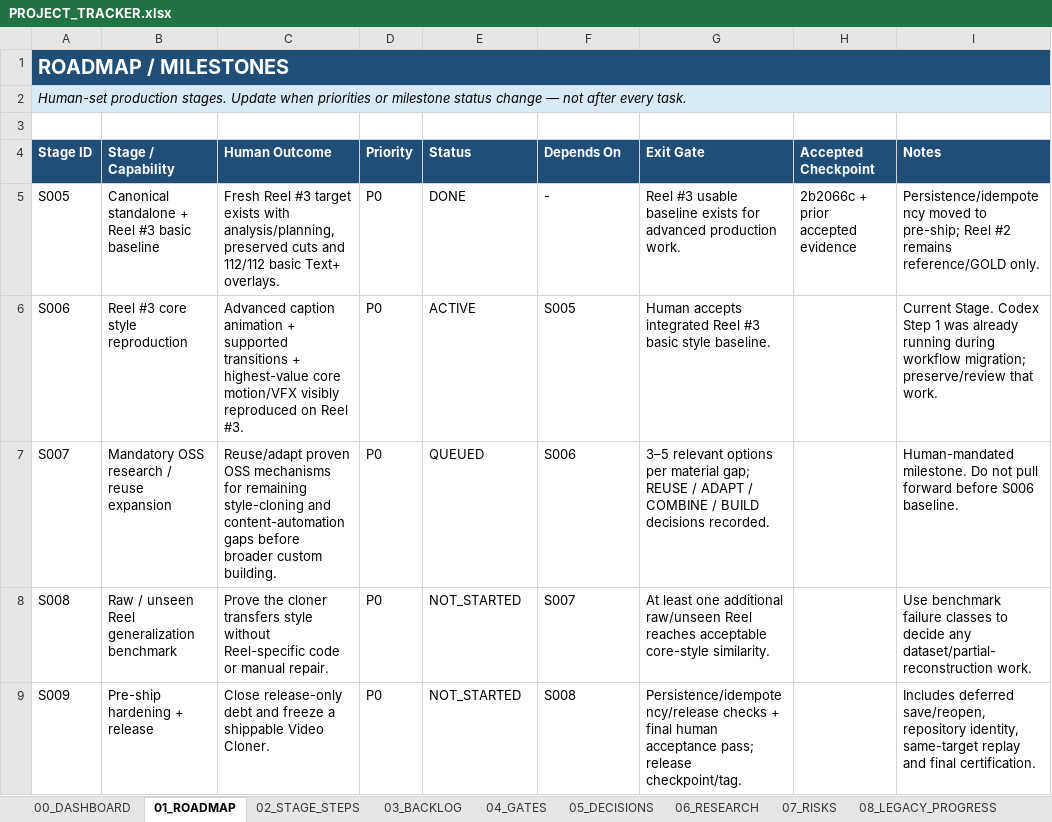
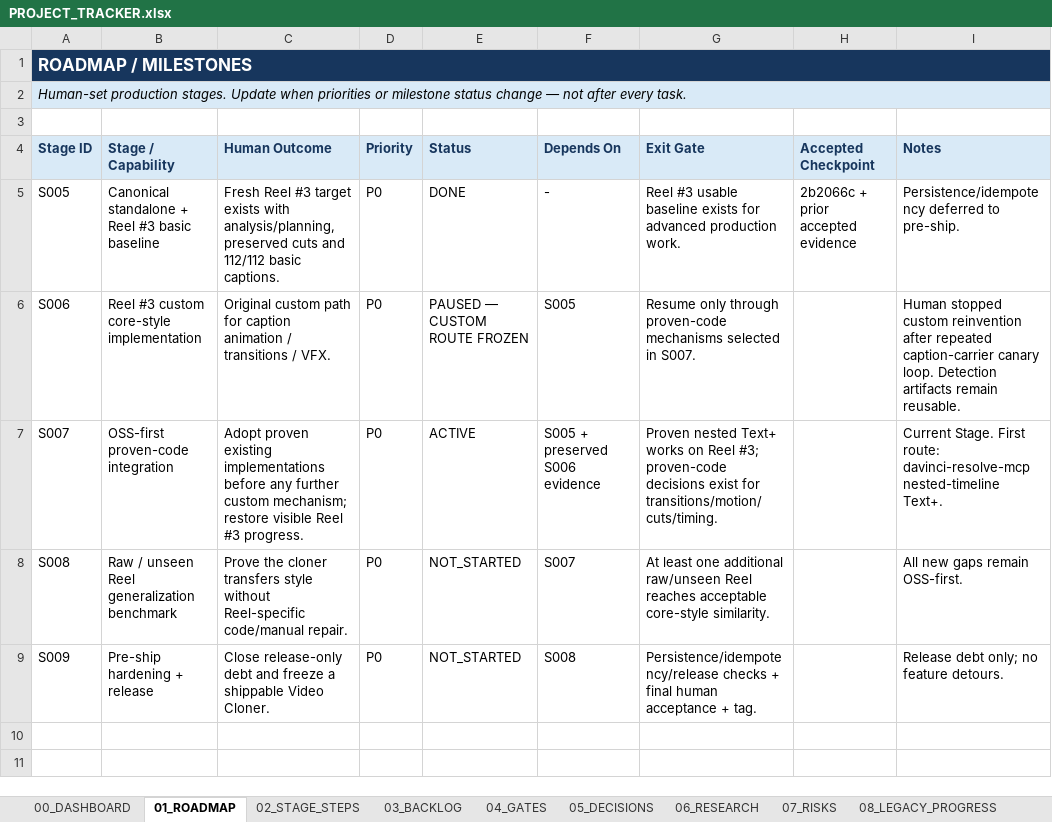
Before and after one commit to TnS101/video-cloner, an Excel workbook: PROJECT_TRACKER.xlsx, sheet 01_ROADMAP, drawn as a sheet; values as stored, in another font and other column widths than the file's, no borders; conditional formats not drawn; the diff names each change by its address in the sheet, - before the commit and + after, or states it on an @@ line.

Commit message:
docs(oss): switch Video Cloner to proven-code-first stage

```diff
--- a/PROJECT_TRACKER.xlsx (sheet 01_ROADMAP)
+++ b/PROJECT_TRACKER.xlsx (sheet 01_ROADMAP)
-A1:I1 fill: #1F4E78
+A1:I1 fill: #17365D
@@ A1 text size: smaller @@
@@ A4:I4 fill: #1F4E78 → #D9EAF7, text colour: #FFFFFF → #17365D @@
-C5 (Human Outcome): …112/112 basic Text+ overlays.
+C5 (Human Outcome): …112/112 basic captions.
-I5 (Notes): Persistence/idempotency moved to pre-ship; Reel #2 remains reference/GOLD only.
+I5 (Notes): Persistence/idempotency deferred to pre-ship.
-B6 (Stage / Capability): Reel #3 core style reproduction
+B6 (Stage / Capability): Reel #3 custom core-style implementation
-C6 (Human Outcome): Advanced caption animation + supported transitions + highest-value core motion/VFX visibly reproduced on Reel #3.
+C6 (Human Outcome): Original custom path for caption animation / transitions / VFX.
-E6 (Status): ACTIVE
+E6 (Status): PAUSED — CUSTOM ROUTE FROZEN
-G6 (Exit Gate): Human accepts integrated Reel #3 basic style baseline.
+G6 (Exit Gate): Resume only through proven-code mechanisms selected in S007.
-I6 (Notes): Current Stage. Codex Step 1 was already running during workflow migration; preserve/review that work.
+I6 (Notes): Human stopped custom reinvention after repeated caption-carrier canary loop. Detection artifacts remain reusable.
-B7 (Stage / Capability): Mandatory OSS research / reuse expansion
+B7 (Stage / Capability): OSS-first proven-code integration
-C7 (Human Outcome): Reuse/adapt proven OSS mechanisms for remaining style-cloning and content-automation gaps before broader custom building.
+C7 (Human Outcome): Adopt proven existing implementations before any further custom mechanism; restore visible Reel #3 progress.
-E7 (Status): QUEUED
+E7 (Status): ACTIVE
-F7 (Depends On): S006
+F7 (Depends On): S005 + preserved S006 evidence
-G7 (Exit Gate): 3–5 relevant options per material gap; REUSE / ADAPT / COMBINE / BUILD decisions recorded.
+G7 (Exit Gate): Proven nested Text+ works on Reel #3; proven-code decisions exist for transitions/motion/cuts/timing.
-I7 (Notes): Human-mandated milestone. Do not pull forward before S006 baseline.
+I7 (Notes): Current Stage. First route: davinci-resolve-mcp nested-timeline Text+.
-C8 (Human Outcome): …without Reel-specific code or manual repair.
+C8 (Human Outcome): …without Reel-specific code/manual repair.
-I8 (Notes): Use benchmark failure classes to decide any dataset/partial-reconstruction work.
+I8 (Notes): All new gaps remain OSS-first.
-G9 (Exit Gate): …human acceptance pass; release checkpoint/tag.
+G9 (Exit Gate): …human acceptance + tag.
-I9 (Notes): Includes deferred save/reopen, repository identity, same-target replay and final certification.
+I9 (Notes): Release debt only; no feature detours.
```
Also changed, not shown: sheet 06_RESEARCH, sheet 07_RISKS, sheet 02_STAGE_STEPS, sheet 05_DECISIONS, sheet 00_DASHBOARD, 9 other files.
